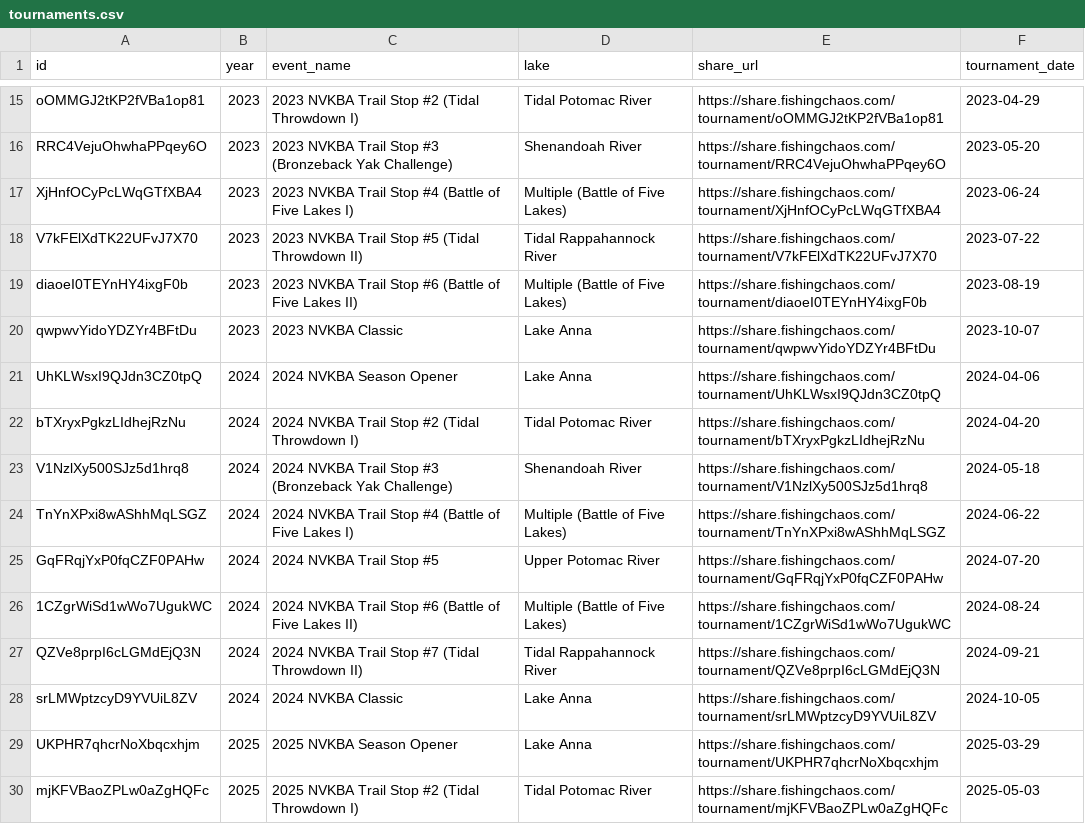
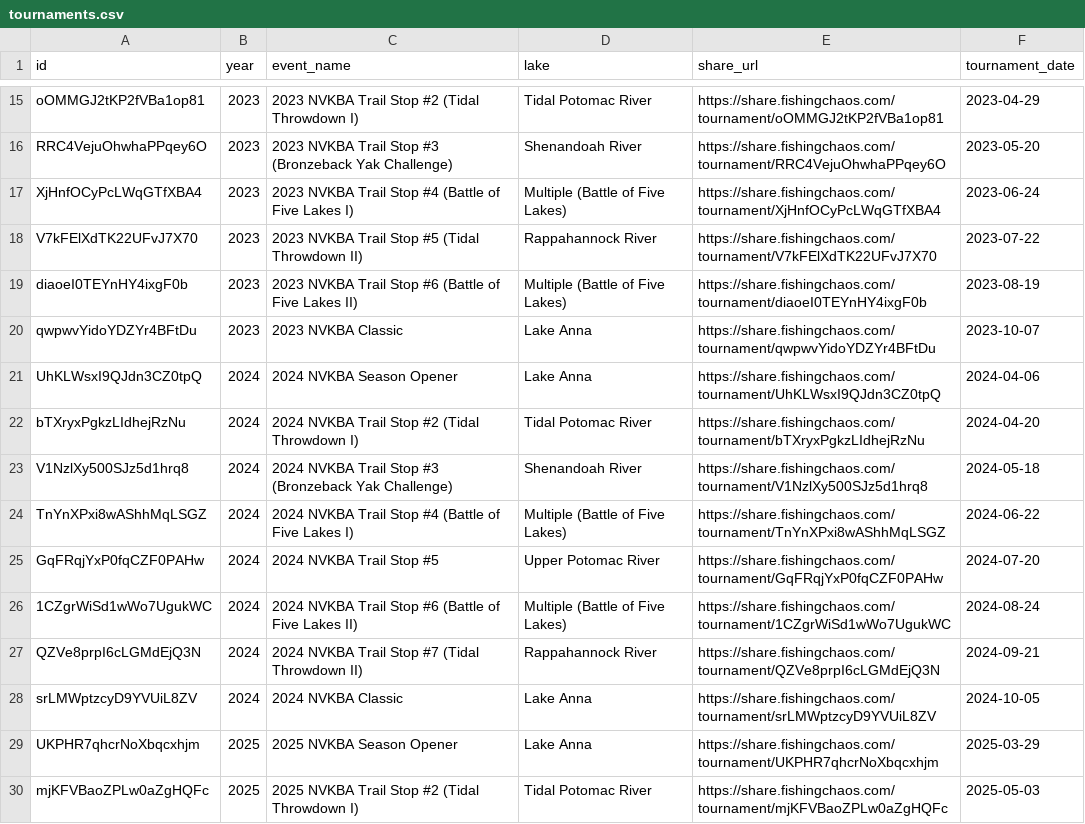
Before and after one commit to jreese2001/nvkba-analytics, a CSV file: data/tournaments.csv, drawn as a sheet; only a part is shown, gaps mark what is left out.

Commit message:
Merge Rappahannock River lake variants; add angler/lake quick-switchers
- "Tidal Rappahannock River" and "Rappahannock River" were the same body
  of water described differently across seasons -- merged into one lake
  (Rappahannock River), consistent with the Tidal Throwdown II events at
  that location. 8 distinct lakes now, down from 9.
- Angler pages: searchable "Switch angler" input (datalist, same pattern
  as Head-to-Head) to jump to a different angler without going back to
  the index
- Lake pages: "Switch lake" dropdown to do the same across the 8 lakes

```diff
--- a/data/tournaments.csv
+++ b/data/tournaments.csv
@@ -17,3 +17,3 @@ RRC4VejuOhwhaPPqey6O,2023,2023 NVKBA Trail Stop #3 (Bronzeback Yak Challenge),Sh
 XjHnfOCyPcLWqGTfXBA4,2023,2023 NVKBA Trail Stop #4 (Battle of Five Lakes I),Multiple (Battle of Five Lakes),https://share.fishingchaos.com/tournament/XjHnfOCyPcLWqGTfXBA4,2023-06-24
-V7kFElXdTK22UFvJ7X70,2023,2023 NVKBA Trail Stop #5 (Tidal Throwdown II),Tidal Rappahannock River,https://share.fishingchaos.com/tournament/V7kFElXdTK22UFvJ7X70,2023-07-22
+V7kFElXdTK22UFvJ7X70,2023,2023 NVKBA Trail Stop #5 (Tidal Throwdown II),Rappahannock River,https://share.fishingchaos.com/tournament/V7kFElXdTK22UFvJ7X70,2023-07-22
 diaoeI0TEYnHY4ixgF0b,2023,2023 NVKBA Trail Stop #6 (Battle of Five Lakes II),Multiple (Battle of Five Lakes),https://share.fishingchaos.com/tournament/diaoeI0TEYnHY4ixgF0b,2023-08-19
@@ -26,3 +26,3 @@ GqFRqjYxP0fqCZF0PAHw,2024,2024 NVKBA Trail Stop #5,Upper Potomac River,https://s
 1CZgrWiSd1wWo7UgukWC,2024,2024 NVKBA Trail Stop #6 (Battle of Five Lakes II),Multiple (Battle of Five Lakes),https://share.fishingchaos.com/tournament/1CZgrWiSd1wWo7UgukWC,2024-08-24
-QZVe8prpI6cLGMdEjQ3N,2024,2024 NVKBA Trail Stop #7 (Tidal Throwdown II),Tidal Rappahannock River,https://share.fishingchaos.com/tournament/QZVe8prpI6cLGMdEjQ3N,2024-09-21
+QZVe8prpI6cLGMdEjQ3N,2024,2024 NVKBA Trail Stop #7 (Tidal Throwdown II),Rappahannock River,https://share.fishingchaos.com/tournament/QZVe8prpI6cLGMdEjQ3N,2024-09-21
 srLMWptzcyD9YVUiL8ZV,2024,2024 NVKBA Classic,Lake Anna,https://share.fishingchaos.com/tournament/srLMWptzcyD9YVUiL8ZV,2024-10-05
```
Also changed, not shown: 5 other files.
